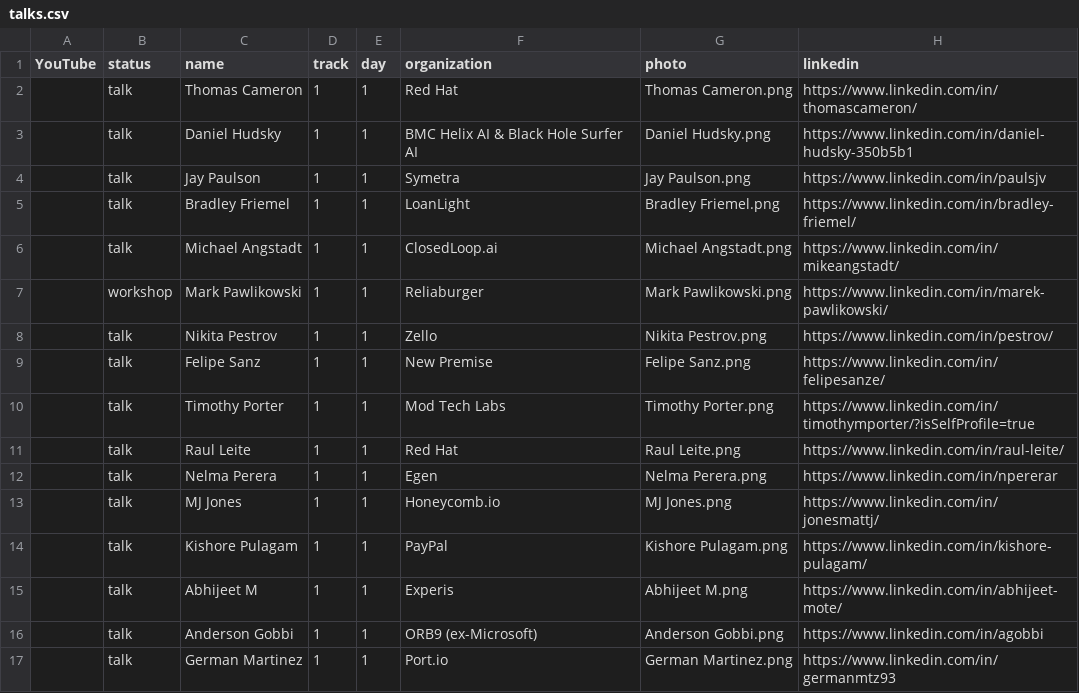
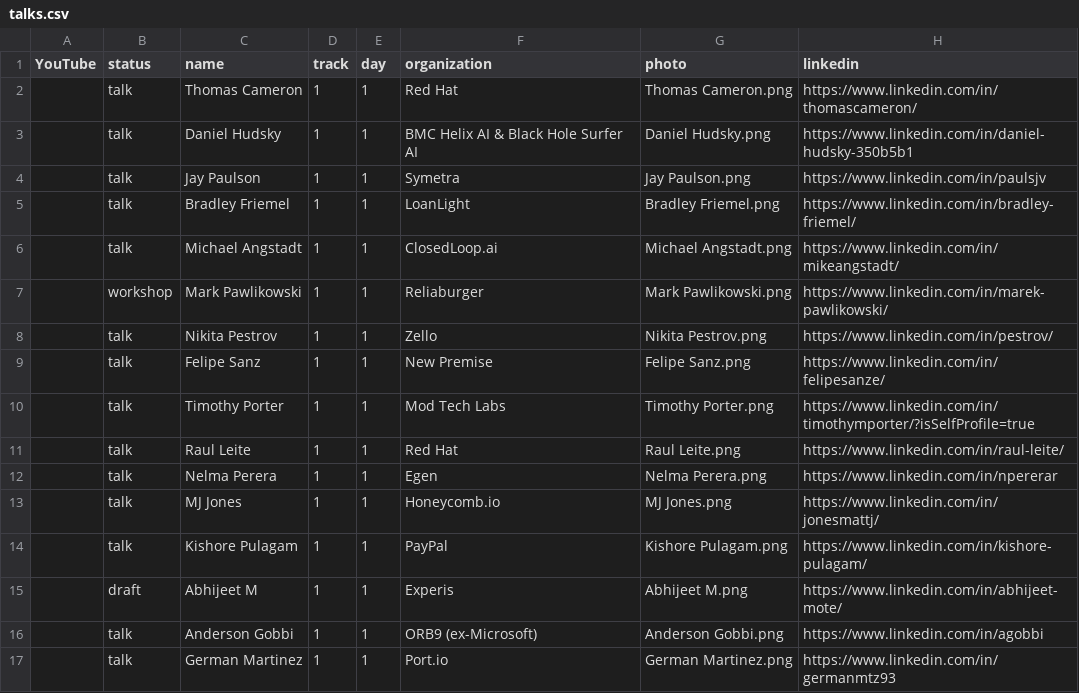
Before and after one commit to sreday/platformday, a CSV file: 2026-austin-q4/_db/talks.csv, drawn as a sheet; only a part is shown; the diff names each change by its address in the sheet, - before the commit and + after, or states it on an @@ line.

Commit message:
Add files via upload

```diff
--- a/2026-austin-q4/_db/talks.csv
+++ b/2026-austin-q4/_db/talks.csv
-B15 (status): talk
+B15 (status): draft
```
